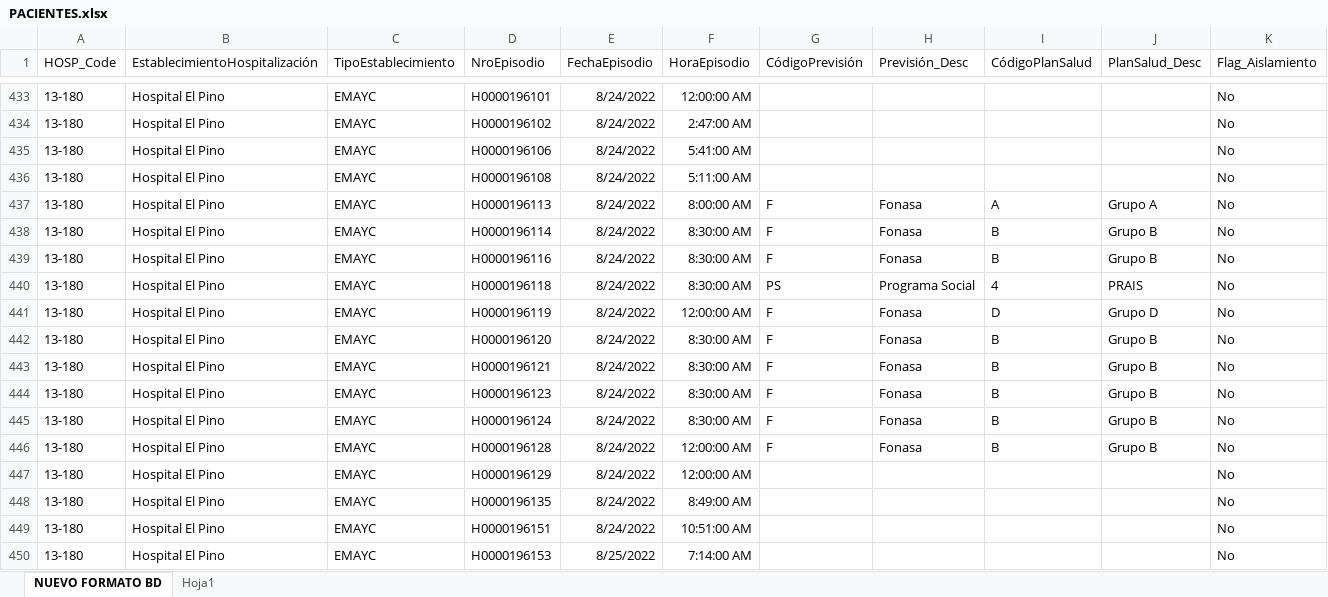
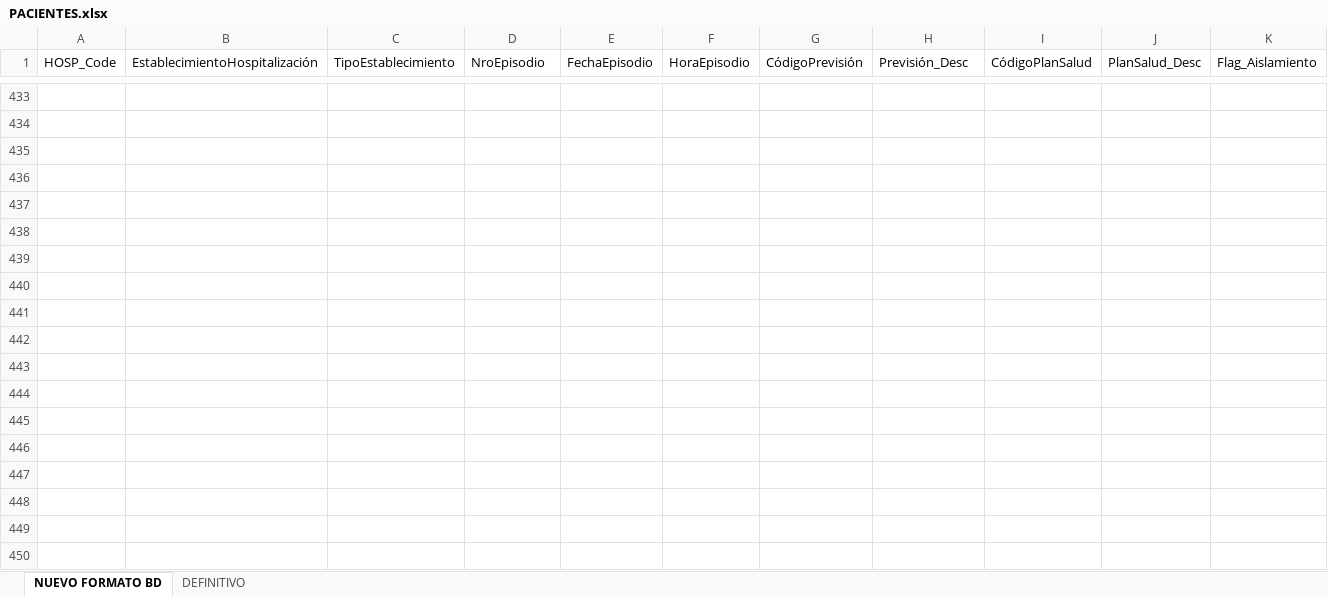
Before and after one commit to JenniferVelozo/RUVI1Pingeso, an Excel workbook: backendRUVI1/gestionPacientes/PACIENTES.xlsx, sheet NUEVO FORMATO BD, drawn as a sheet; only a part is shown, gaps mark what is left out; values as stored, in another font and other column widths than the file's, no borders; table styles not drawn; rows hold the shown columns only; the diff covers the shown part only; the diff names each change by its address in the sheet, - before the commit and + after, or states it on an @@ line.

```diff
--- a/backendRUVI1/gestionPacientes/PACIENTES.xlsx (sheet NUEVO FORMATO BD)
+++ b/backendRUVI1/gestionPacientes/PACIENTES.xlsx (sheet NUEVO FORMATO BD)
-sheet tab: Hoja1
+sheet tab: DEFINITIVO
-row 433: 13-180 | Hospital El Pino | EMAYC | H0000196101 | 8/24/2022 | 12:00:00 AM |  |  |  |  | No
+row 433: (empty)
-row 434: 13-180 | Hospital El Pino | EMAYC | H0000196102 | 8/24/2022 | 2:47:00 AM |  |  |  |  | No
+row 434: (empty)
-row 435: 13-180 | Hospital El Pino | EMAYC | H0000196106 | 8/24/2022 | 5:41:00 AM |  |  |  |  | No
+row 435: (empty)
-row 436: 13-180 | Hospital El Pino | EMAYC | H0000196108 | 8/24/2022 | 5:11:00 AM |  |  |  |  | No
+row 436: (empty)
-row 437: 13-180 | Hospital El Pino | EMAYC | H0000196113 | 8/24/2022 | 8:00:00 AM | F | Fonasa | A | Grupo A | No
+row 437: (empty)
-row 438: 13-180 | Hospital El Pino | EMAYC | H0000196114 | 8/24/2022 | 8:30:00 AM | F | Fonasa | B | Grupo B | No
+row 438: (empty)
-row 439: 13-180 | Hospital El Pino | EMAYC | H0000196116 | 8/24/2022 | 8:30:00 AM | F | Fonasa | B | Grupo B | No
+row 439: (empty)
-row 440: 13-180 | Hospital El Pino | EMAYC | H0000196118 | 8/24/2022 | 8:30:00 AM | PS | Programa Social | 4 | PRAIS | No
+row 440: (empty)
-row 441: 13-180 | Hospital El Pino | EMAYC | H0000196119 | 8/24/2022 | 12:00:00 AM | F | Fonasa | D | Grupo D | No
+row 441: (empty)
-row 442: 13-180 | Hospital El Pino | EMAYC | H0000196120 | 8/24/2022 | 8:30:00 AM | F | Fonasa | B | Grupo B | No
+row 442: (empty)
-row 443: 13-180 | Hospital El Pino | EMAYC | H0000196121 | 8/24/2022 | 8:30:00 AM | F | Fonasa | B | Grupo B | No
+row 443: (empty)
-row 444: 13-180 | Hospital El Pino | EMAYC | H0000196123 | 8/24/2022 | 8:30:00 AM | F | Fonasa | B | Grupo B | No
+row 444: (empty)
-row 445: 13-180 | Hospital El Pino | EMAYC | H0000196124 | 8/24/2022 | 8:30:00 AM | F | Fonasa | B | Grupo B | No
+row 445: (empty)
-row 446: 13-180 | Hospital El Pino | EMAYC | H0000196128 | 8/24/2022 | 12:00:00 AM | F | Fonasa | B | Grupo B | No
+row 446: (empty)
-row 447: 13-180 | Hospital El Pino | EMAYC | H0000196129 | 8/24/2022 | 12:00:00 AM |  |  |  |  | No
+row 447: (empty)
-row 448: 13-180 | Hospital El Pino | EMAYC | H0000196135 | 8/24/2022 | 8:49:00 AM |  |  |  |  | No
+row 448: (empty)
-row 449: 13-180 | Hospital El Pino | EMAYC | H0000196151 | 8/24/2022 | 10:51:00 AM |  |  |  |  | No
+row 449: (empty)
-row 450: 13-180 | Hospital El Pino | EMAYC | H0000196153 | 8/25/2022 | 7:14:00 AM |  |  |  |  | No
+row 450: (empty)
```
Also changed, not shown: 735 edited cells elsewhere in this sheet, sheet DEFINITIVO, 33 other files.
